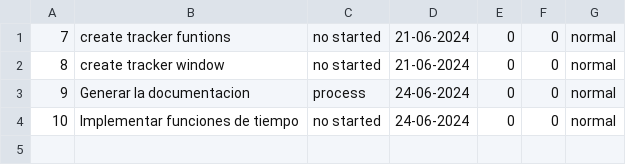
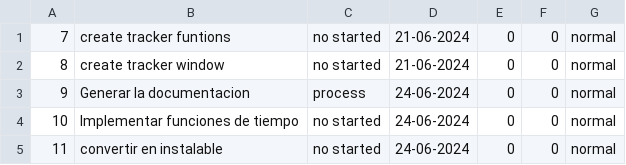
Before and after one commit to Johan-Wa/pytasks, a CSV file: source/csv_lists/terminar to dos.csv, drawn as a sheet; the diff names each change by its address in the sheet, - before the commit and + after, or states it on an @@ line.

Commit message:
Tracker started

```diff
--- a/source/csv_lists/terminar to dos.csv
+++ b/source/csv_lists/terminar to dos.csv
+row 5: 11 | convertir en instalable | no started | 24-06-2024 | 0 | 0 | normal
```
Also changed, not shown: 2 other files.
